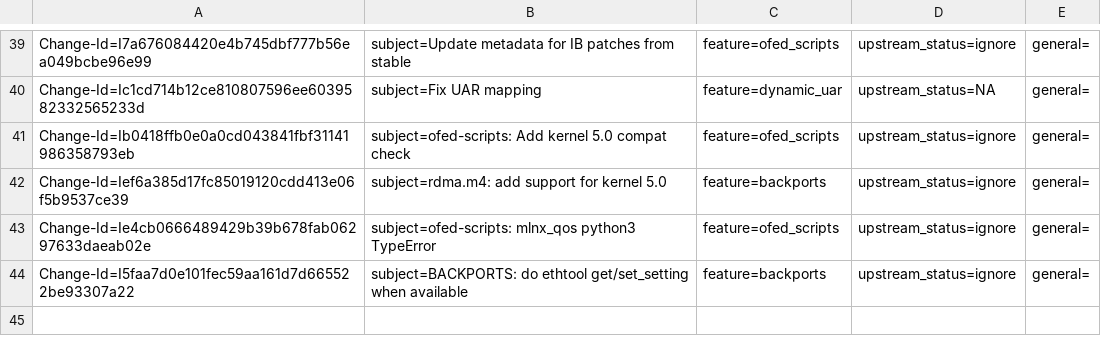
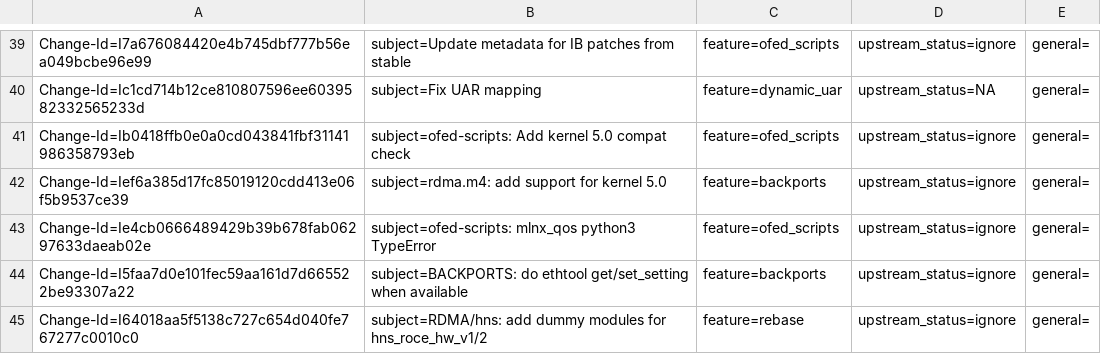
Before and after one commit to Shun-Hao/mlnx-ofa_kernel-4.6-1.0.1.1-rhel7.3, a CSV file: metadata/Talat_Batheesh.csv, drawn as a sheet; only a part is shown, gaps mark what is left out; the diff names each change by its address in the sheet, - before the commit and + after, or states it on an @@ line.

Commit message:
RDMA/hns: add dummy modules for hns_roce_hw_v1/2
issue:1731554
Change-Id: I64018aa5f5138c727c654d040fe767277c0010c0
Signed-off-by: Talat Batheesh <talatb@mellanox.com>

```diff
--- a/metadata/Talat_Batheesh.csv
+++ b/metadata/Talat_Batheesh.csv
+row 45: Change-Id=I64018aa5f5138c727c654d040fe767277c0010c0 | subject=RDMA/hns: add dummy modules for hns_roce_hw_v1/2 | feature=rebase | upstream_status=ignore | general=
```
Also changed, not shown: 4 other files.
